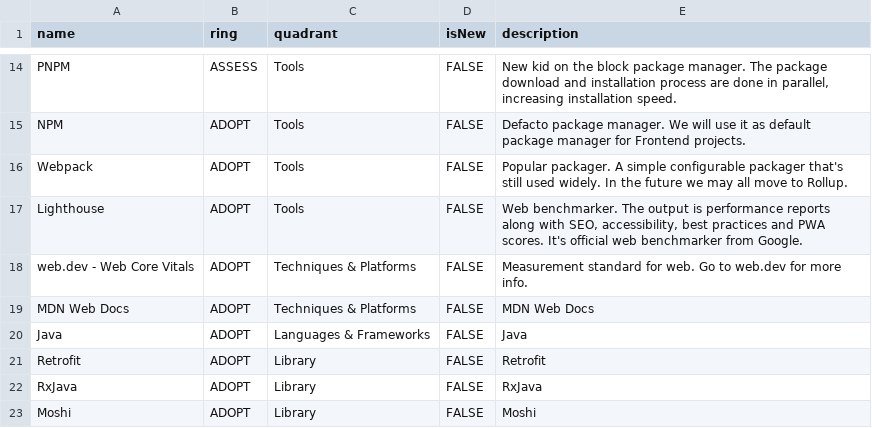
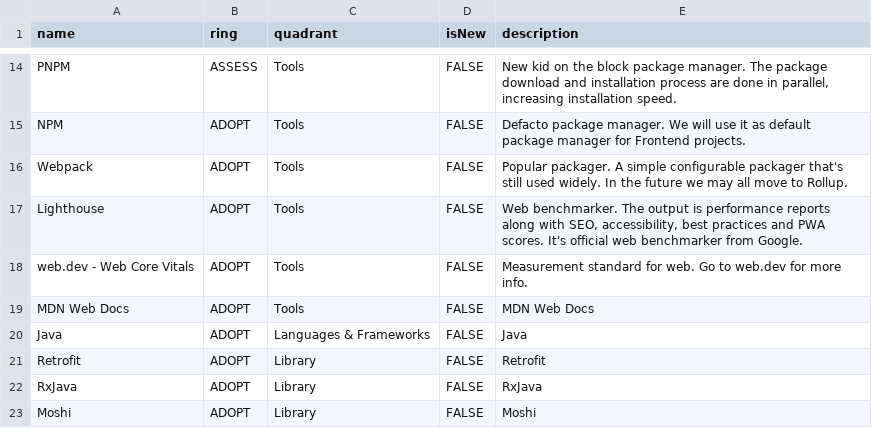
Before and after one commit to ganeshcomstudio/tech-radar, a CSV file: frontend.csv, drawn as a sheet; only a part is shown, gaps mark what is left out.

Commit message:
quadrant

```diff
--- a/frontend.csv
+++ b/frontend.csv
@@ -17,4 +17,4 @@ Webpack,ADOPT,Tools,FALSE,"Popular packager. A simple configurable packager that
 Lighthouse,ADOPT,Tools,FALSE,"Web benchmarker. The output is performance reports along with SEO, accessibility, best practices and PWA scores. It's official web benchmarker from Google."
-web.dev - Web Core Vitals,ADOPT,Techniques & Platforms,FALSE,"Measurement standard for web. Go to web.dev for more info."
-MDN Web Docs,ADOPT,Techniques & Platforms,FALSE,MDN Web Docs
+web.dev - Web Core Vitals,ADOPT,Tools,FALSE,"Measurement standard for web. Go to web.dev for more info."
+MDN Web Docs,ADOPT,Tools,FALSE,MDN Web Docs
 Java,ADOPT,Languages & Frameworks,FALSE,"Java"
```
